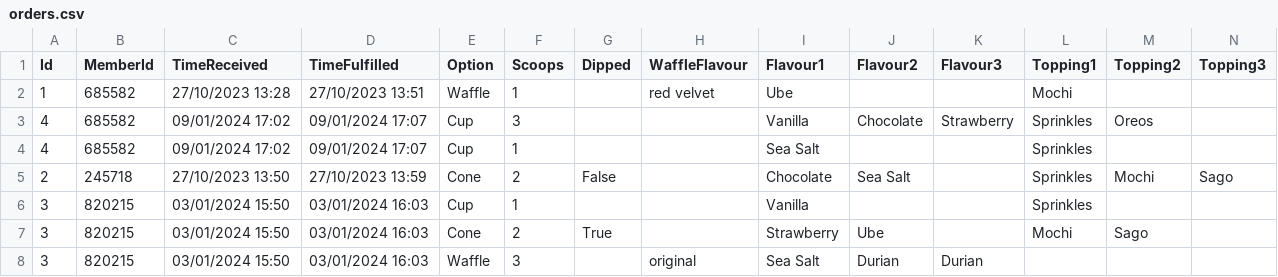
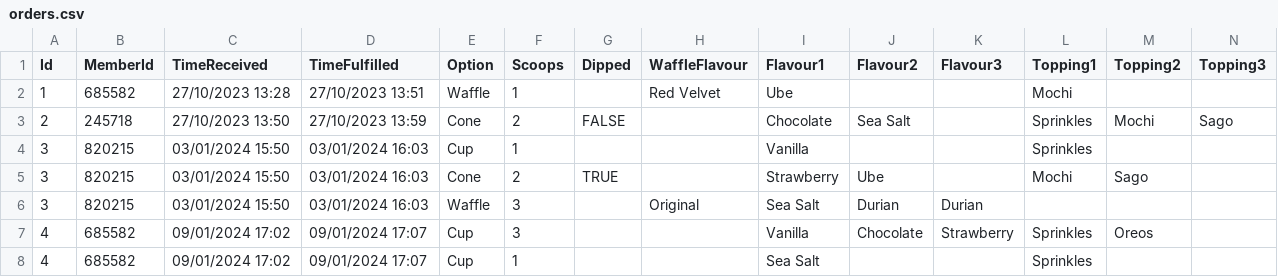
Before and after one commit to Existance29/Prg-2-Assignment, a CSV file: S10257381_PRG2Assignment/orders.csv, drawn as a sheet; only a part is shown; removed rows and columns are numbered as before the commit, all else as after; rows hold the shown columns only; the diff names each change by its address in the sheet, - before the commit and + after, or states it on an @@ line.

```diff
--- a/S10257381_PRG2Assignment/orders.csv
+++ b/S10257381_PRG2Assignment/orders.csv
-H2 (WaffleFlavour): red velvet
+H2 (WaffleFlavour): Red Velvet
+row 3: 2 | 245718 | 27/10/2023 13:50 | 27/10/2023 13:59 | Cone | 2 | FALSE |  | Chocolate | Sea Salt |  | Sprinkles | Mochi | Sago
@@ row 6 moved to row 4: 3 @@
+row 5: 3 | 820215 | 03/01/2024 15:50 | 03/01/2024 16:03 | Cone | 2 | TRUE |  | Strawberry | Ube |  | Mochi | Sago
+row 6: 3 | 820215 | 03/01/2024 15:50 | 03/01/2024 16:03 | Waffle | 3 |  | Original | Sea Salt | Durian | Durian
-row 5: 2 | 245718 | 27/10/2023 13:50 | 27/10/2023 13:59 | Cone | 2 | False |  | Chocolate | Sea Salt |  | Sprinkles | Mochi | Sago
-row 7: 3 | 820215 | 03/01/2024 15:50 | 03/01/2024 16:03 | Cone | 2 | True |  | Strawberry | Ube |  | Mochi | Sago
-row 8: 3 | 820215 | 03/01/2024 15:50 | 03/01/2024 16:03 | Waffle | 3 |  | original | Sea Salt | Durian | Durian
```
Also changed, not shown: S10257381_PRG2Assignment/bin/Debug/net6.0/orders.csv, 4 other files.
